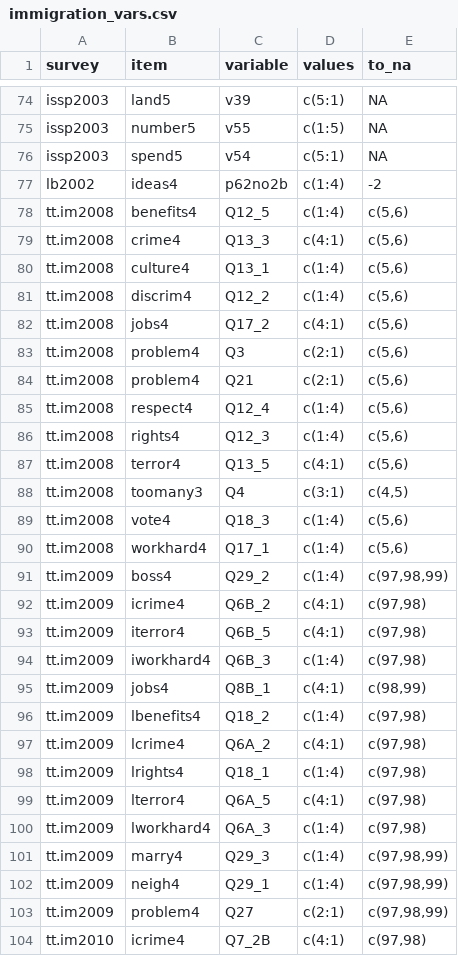
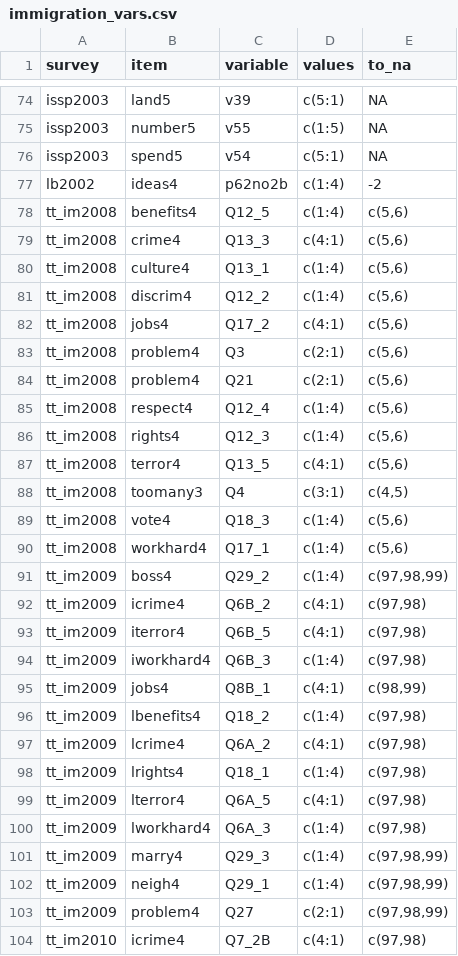
Before and after one commit to fsolt/immigration, a CSV file: data-raw/immigration_vars.csv, drawn as a sheet; only a part is shown, gaps mark what is left out; the diff covers the shown part only.

Commit message:
fix survey names (_ not .)

```diff
--- a/data-raw/immigration_vars.csv
+++ b/data-raw/immigration_vars.csv
@@ -77,28 +77,28 @@ issp2003,spend5,v54,c(5:1),NA
 lb2002,ideas4,p62no2b,c(1:4),-2
-tt.im2008,benefits4,Q12_5,c(1:4),"c(5,6)"
-tt.im2008,crime4,Q13_3,c(4:1),"c(5,6)"
-tt.im2008,culture4,Q13_1,c(1:4),"c(5,6)"
-tt.im2008,discrim4,Q12_2,c(1:4),"c(5,6)"
-tt.im2008,jobs4,Q17_2,c(4:1),"c(5,6)"
-tt.im2008,problem4,Q3,c(2:1),"c(5,6)"
-tt.im2008,problem4,Q21,c(2:1),"c(5,6)"
-tt.im2008,respect4,Q12_4,c(1:4),"c(5,6)"
-tt.im2008,rights4,Q12_3,c(1:4),"c(5,6)"
-tt.im2008,terror4,Q13_5,c(4:1),"c(5,6)"
-tt.im2008,toomany3,Q4,c(3:1),"c(4,5)"
-tt.im2008,vote4,Q18_3,c(1:4),"c(5,6)"
-tt.im2008,workhard4,Q17_1,c(1:4),"c(5,6)"
-tt.im2009,boss4,Q29_2,c(1:4),"c(97,98,99)"
-tt.im2009,icrime4,Q6B_2,c(4:1),"c(97,98)"
-tt.im2009,iterror4,Q6B_5,c(4:1),"c(97,98)"
-tt.im2009,iworkhard4,Q6B_3,c(1:4),"c(97,98)"
-tt.im2009,jobs4,Q8B_1,c(4:1),"c(98,99)"
-tt.im2009,lbenefits4,Q18_2,c(1:4),"c(97,98)"
-tt.im2009,lcrime4,Q6A_2,c(4:1),"c(97,98)"
-tt.im2009,lrights4,Q18_1,c(1:4),"c(97,98)"
-tt.im2009,lterror4,Q6A_5,c(4:1),"c(97,98)"
-tt.im2009,lworkhard4,Q6A_3,c(1:4),"c(97,98)"
-tt.im2009,marry4,Q29_3,c(1:4),"c(97,98,99)"
-tt.im2009,neigh4,Q29_1,c(1:4),"c(97,98,99)"
-tt.im2009,problem4,Q27,c(2:1),"c(97,98,99)"
-tt.im2010,icrime4,Q7_2B,c(4:1),"c(97,98)"
+tt_im2008,benefits4,Q12_5,c(1:4),"c(5,6)"
+tt_im2008,crime4,Q13_3,c(4:1),"c(5,6)"
+tt_im2008,culture4,Q13_1,c(1:4),"c(5,6)"
+tt_im2008,discrim4,Q12_2,c(1:4),"c(5,6)"
+tt_im2008,jobs4,Q17_2,c(4:1),"c(5,6)"
+tt_im2008,problem4,Q3,c(2:1),"c(5,6)"
+tt_im2008,problem4,Q21,c(2:1),"c(5,6)"
+tt_im2008,respect4,Q12_4,c(1:4),"c(5,6)"
+tt_im2008,rights4,Q12_3,c(1:4),"c(5,6)"
+tt_im2008,terror4,Q13_5,c(4:1),"c(5,6)"
+tt_im2008,toomany3,Q4,c(3:1),"c(4,5)"
+tt_im2008,vote4,Q18_3,c(1:4),"c(5,6)"
+tt_im2008,workhard4,Q17_1,c(1:4),"c(5,6)"
+tt_im2009,boss4,Q29_2,c(1:4),"c(97,98,99)"
+tt_im2009,icrime4,Q6B_2,c(4:1),"c(97,98)"
+tt_im2009,iterror4,Q6B_5,c(4:1),"c(97,98)"
+tt_im2009,iworkhard4,Q6B_3,c(1:4),"c(97,98)"
+tt_im2009,jobs4,Q8B_1,c(4:1),"c(98,99)"
+tt_im2009,lbenefits4,Q18_2,c(1:4),"c(97,98)"
+tt_im2009,lcrime4,Q6A_2,c(4:1),"c(97,98)"
+tt_im2009,lrights4,Q18_1,c(1:4),"c(97,98)"
+tt_im2009,lterror4,Q6A_5,c(4:1),"c(97,98)"
+tt_im2009,lworkhard4,Q6A_3,c(1:4),"c(97,98)"
+tt_im2009,marry4,Q29_3,c(1:4),"c(97,98,99)"
+tt_im2009,neigh4,Q29_1,c(1:4),"c(97,98,99)"
+tt_im2009,problem4,Q27,c(2:1),"c(97,98,99)"
+tt_im2010,icrime4,Q7_2B,c(4:1),"c(97,98)"
```
Also changed, not shown: 30 edited cells elsewhere in this file.
